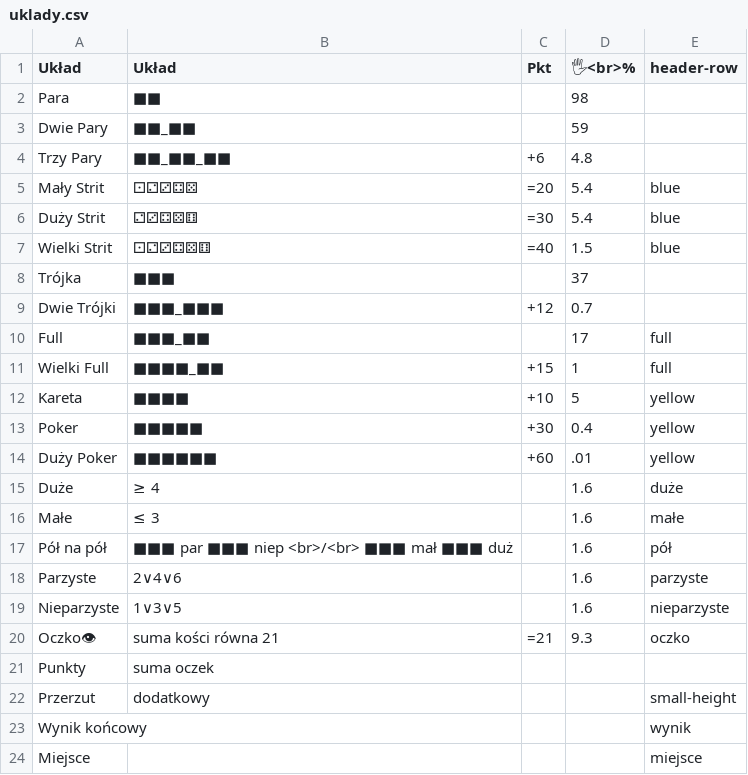
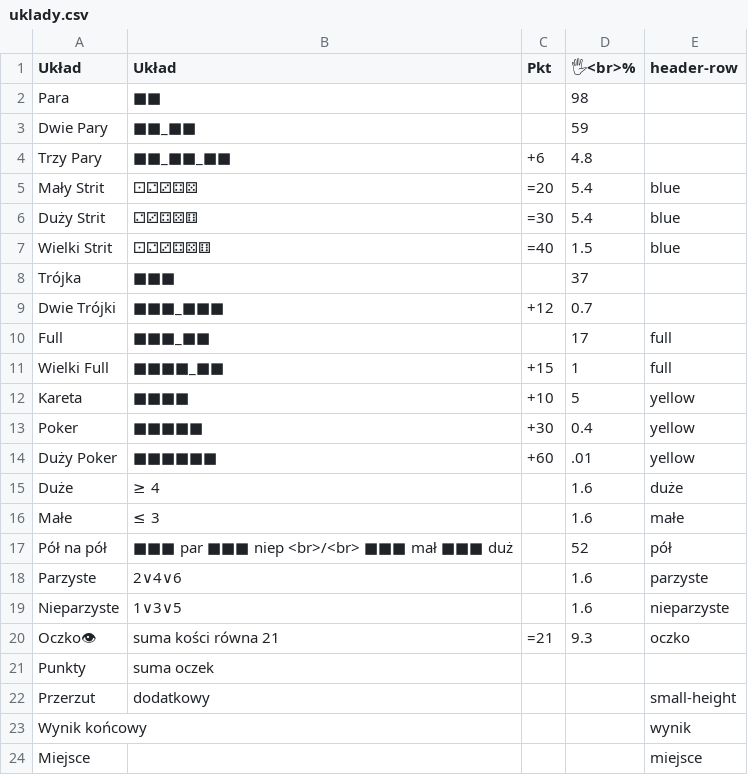
Before and after one commit to Tymski/6k6, a CSV file: data/uklady.csv, drawn as a sheet.

```diff
--- a/data/uklady.csv
+++ b/data/uklady.csv
@@ -16,3 +16,3 @@ Duże,≥ 4,,1.6,duże
 Małe,≤ 3,,1.6,małe
-Pół na pół,■■■ par ■■■ niep <br>/<br> ■■■ mał ■■■ duż,,1.6,pół
+Pół na pół,■■■ par ■■■ niep <br>/<br> ■■■ mał ■■■ duż,,52,pół
 Parzyste,2∨4∨6,,1.6,parzyste
```
Also changed, not shown: 1 other file.
